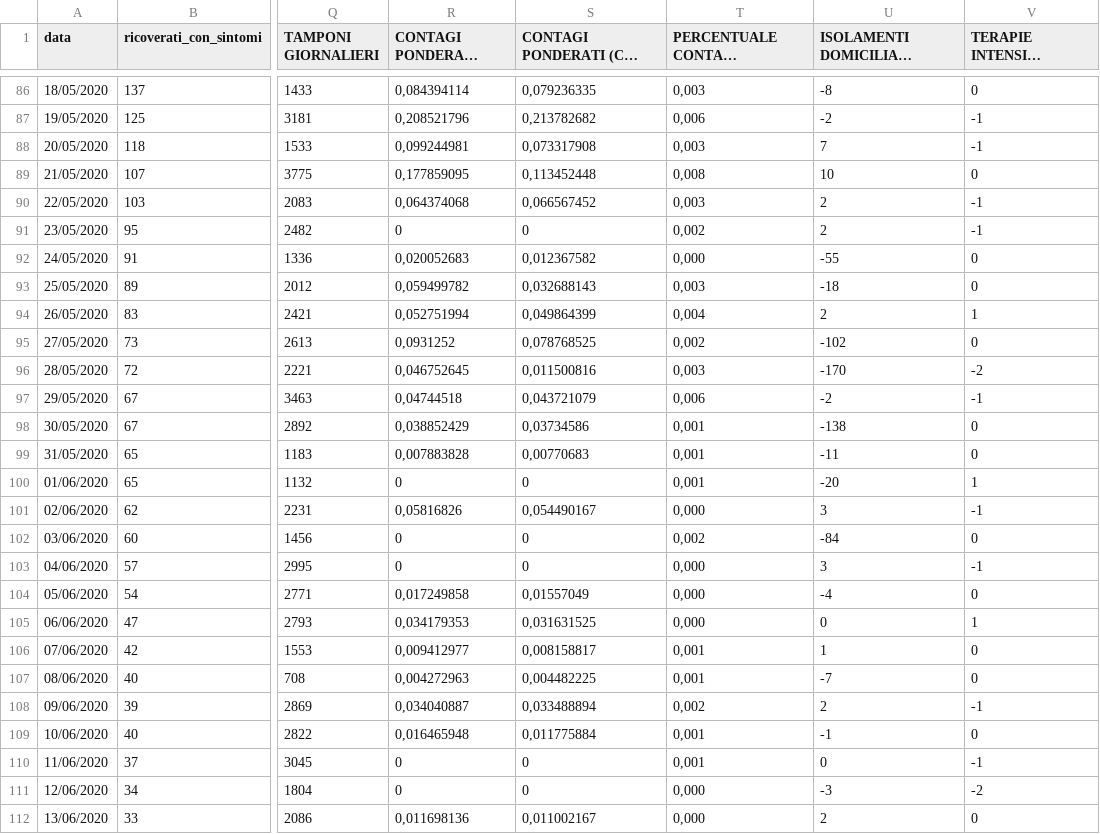
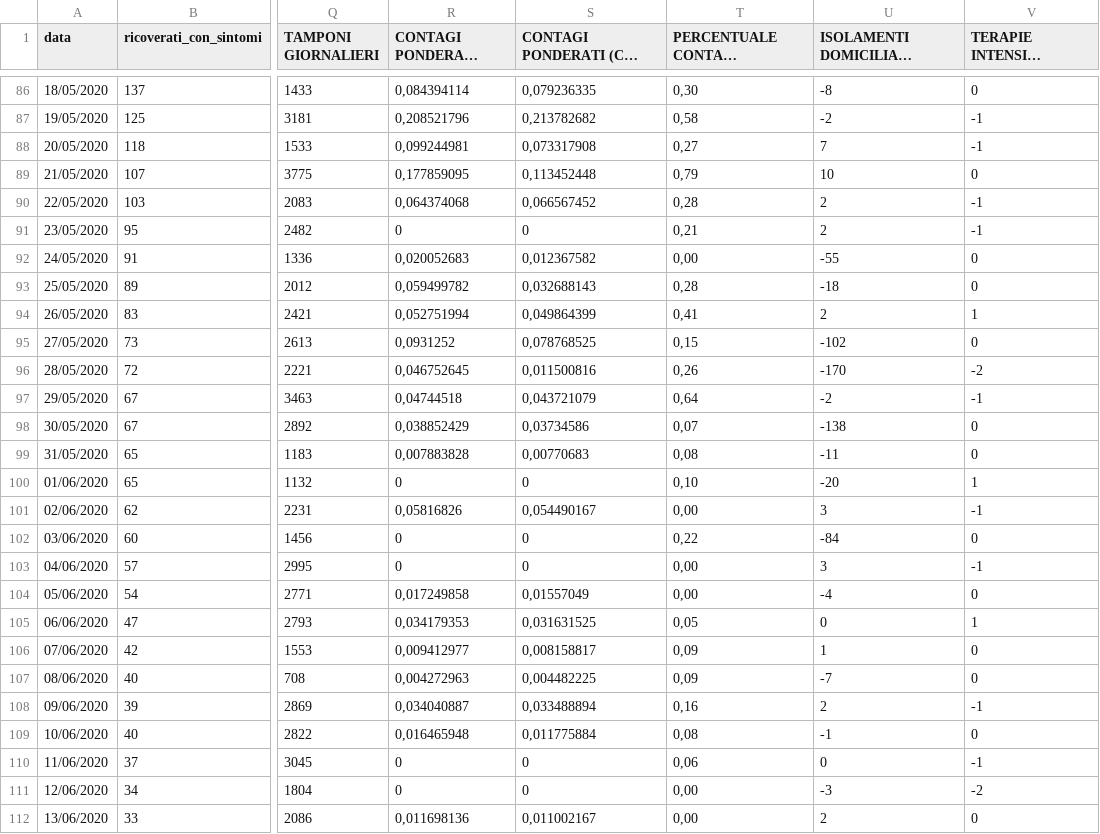
Before and after one commit to elninopeppe/Covid-Data-Sicily, a CSV file: Sicilia Data.csv, drawn as a sheet; only a part is shown, gaps mark what is left out; long unchanged cells end in …; the diff covers the shown part only; the diff names each change by its address in the sheet, - before the commit and + after, or states it on an @@ line.

```diff
--- a/Sicilia Data.csv
+++ b/Sicilia Data.csv
-T86 (PERCENTUALE CONTAGI GIORNALIERI): 0,003
+T86 (PERCENTUALE CONTAGI GIORNALIERI): 0,30
-T87 (PERCENTUALE CONTAGI GIORNALIERI): 0,006
+T87 (PERCENTUALE CONTAGI GIORNALIERI): 0,58
-T88 (PERCENTUALE CONTAGI GIORNALIERI): 0,003
+T88 (PERCENTUALE CONTAGI GIORNALIERI): 0,27
-T89 (PERCENTUALE CONTAGI GIORNALIERI): 0,008
+T89 (PERCENTUALE CONTAGI GIORNALIERI): 0,79
-T90 (PERCENTUALE CONTAGI GIORNALIERI): 0,003
+T90 (PERCENTUALE CONTAGI GIORNALIERI): 0,28
-T91 (PERCENTUALE CONTAGI GIORNALIERI): 0,002
+T91 (PERCENTUALE CONTAGI GIORNALIERI): 0,21
-T92 (PERCENTUALE CONTAGI GIORNALIERI): 0,000
+T92 (PERCENTUALE CONTAGI GIORNALIERI): 0,00
-T93 (PERCENTUALE CONTAGI GIORNALIERI): 0,003
+T93 (PERCENTUALE CONTAGI GIORNALIERI): 0,28
-T94 (PERCENTUALE CONTAGI GIORNALIERI): 0,004
+T94 (PERCENTUALE CONTAGI GIORNALIERI): 0,41
-T95 (PERCENTUALE CONTAGI GIORNALIERI): 0,002
+T95 (PERCENTUALE CONTAGI GIORNALIERI): 0,15
-T96 (PERCENTUALE CONTAGI GIORNALIERI): 0,003
+T96 (PERCENTUALE CONTAGI GIORNALIERI): 0,26
-T97 (PERCENTUALE CONTAGI GIORNALIERI): 0,006
+T97 (PERCENTUALE CONTAGI GIORNALIERI): 0,64
-T98 (PERCENTUALE CONTAGI GIORNALIERI): 0,001
+T98 (PERCENTUALE CONTAGI GIORNALIERI): 0,07
-T99 (PERCENTUALE CONTAGI GIORNALIERI): 0,001
+T99 (PERCENTUALE CONTAGI GIORNALIERI): 0,08
-T100 (PERCENTUALE CONTAGI GIORNALIERI): 0,001
+T100 (PERCENTUALE CONTAGI GIORNALIERI): 0,10
-T101 (PERCENTUALE CONTAGI GIORNALIERI): 0,000
+T101 (PERCENTUALE CONTAGI GIORNALIERI): 0,00
-T102 (PERCENTUALE CONTAGI GIORNALIERI): 0,002
+T102 (PERCENTUALE CONTAGI GIORNALIERI): 0,22
-T103:T104 (PERCENTUALE CONTAGI GIORNALIERI): 0,000
+T103:T104 (PERCENTUALE CONTAGI GIORNALIERI): 0,00
-T105 (PERCENTUALE CONTAGI GIORNALIERI): 0,000
+T105 (PERCENTUALE CONTAGI GIORNALIERI): 0,05
-T106:T107 (PERCENTUALE CONTAGI GIORNALIERI): 0,001
+T106:T107 (PERCENTUALE CONTAGI GIORNALIERI): 0,09
-T108 (PERCENTUALE CONTAGI GIORNALIERI): 0,002
+T108 (PERCENTUALE CONTAGI GIORNALIERI): 0,16
-T109 (PERCENTUALE CONTAGI GIORNALIERI): 0,001
+T109 (PERCENTUALE CONTAGI GIORNALIERI): 0,08
-T110 (PERCENTUALE CONTAGI GIORNALIERI): 0,001
+T110 (PERCENTUALE CONTAGI GIORNALIERI): 0,06
-T111:T112 (PERCENTUALE CONTAGI GIORNALIERI): 0,000
+T111:T112 (PERCENTUALE CONTAGI GIORNALIERI): 0,00
```
Also changed, not shown: 166 edited cells elsewhere in this file.
